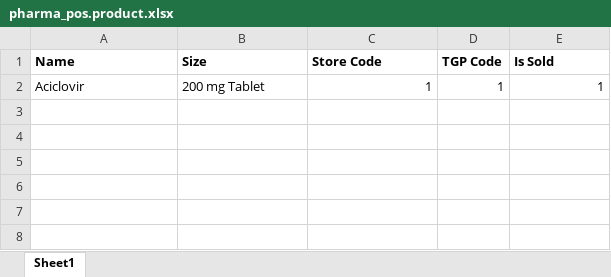
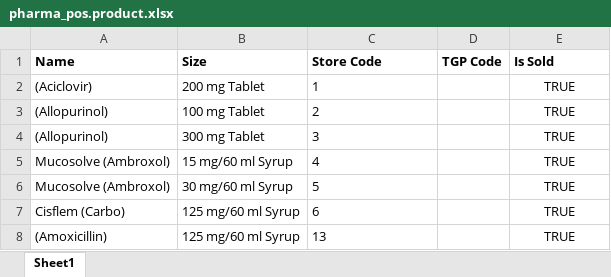
Before and after one commit to thisLexic/pharma-pos, an Excel workbook: addons/pharma-pos/demo_excel/pharma_pos.product.xlsx, sheet Sheet1, drawn as a sheet; values as stored, in another font and other column widths than the file's, no borders; the diff names each change by its address in the sheet, - before the commit and + after, or states it on an @@ line.

Commit message:
changed the excel files to reflect the ones imported from legacy

```diff
--- a/addons/pharma-pos/demo_excel/pharma_pos.product.xlsx (sheet Sheet1)
+++ b/addons/pharma-pos/demo_excel/pharma_pos.product.xlsx (sheet Sheet1)
-A2 (Name): Aciclovir
+A2 (Name): (Aciclovir)
-C2 alignment: right
+C2 alignment: left
-D2 (TGP Code): 1
+D2 (TGP Code): (empty)
-E2 (Is Sold): 1
+E2 (Is Sold): TRUE
-E2 alignment: right
+E2 alignment: center
+row 3: (Allopurinol) | 100 mg Tablet | 2 |  | TRUE
+row 4: (Allopurinol) | 300 mg Tablet | 3 |  | TRUE
+row 5: Mucosolve (Ambroxol) | 15 mg/60 ml Syrup | 4 |  | TRUE
+row 6: Mucosolve (Ambroxol) | 30 mg/60 ml Syrup | 5 |  | TRUE
+row 7: Cisflem (Carbo) | 125 mg/60 ml Syrup | 6 |  | TRUE
+row 8: (Amoxicillin) | 125 mg/60 ml Syrup | 13 |  | TRUE
```
Also changed, not shown: addons/pharma-pos/demo_excel/pharma_pos.pack.xlsx, addons/pharma-pos/demo_excel/pharma_pos.price.xlsx, 3 other files.
